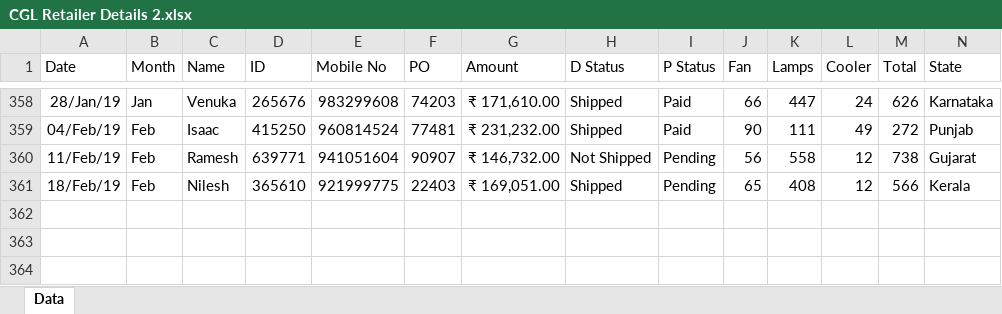
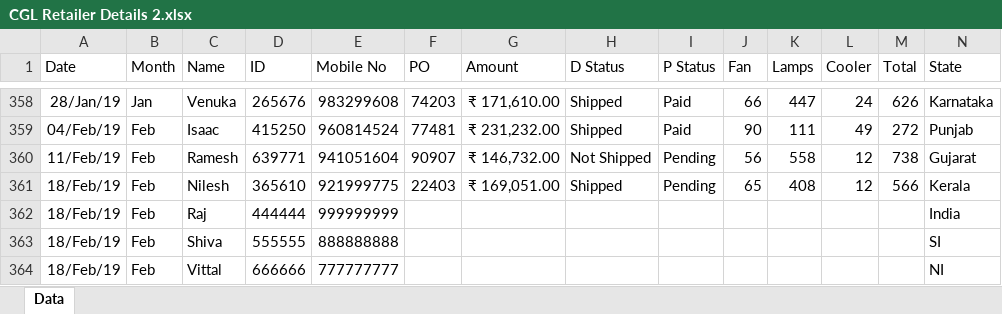
Before and after one commit to Sridhar5879/chatbot_dev, an Excel workbook: CGL Retailer Details 2.xlsx, sheet Data, drawn as a sheet; only a part is shown, gaps mark what is left out; values as stored, in another font and other column widths than the file's, no borders; rows hold the shown columns only; the diff names each change by its address in the sheet, - before the commit and + after, or states it on an @@ line.

Commit message:
Add files via upload

```diff
--- a/CGL Retailer Details 2.xlsx (sheet Data)
+++ b/CGL Retailer Details 2.xlsx (sheet Data)
+row 362: 18/Feb/19 | Feb | Raj | 444444 | 999999999 |  |  |  |  |  |  |  |  | India
+row 363: 18/Feb/19 | Feb | Shiva | 555555 | 888888888 |  |  |  |  |  |  |  |  | SI
+row 364: 18/Feb/19 | Feb | Vittal | 666666 | 777777777 |  |  |  |  |  |  |  |  | NI
```
